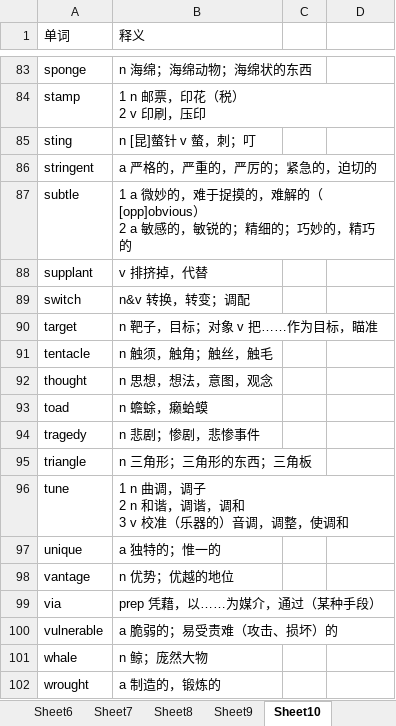
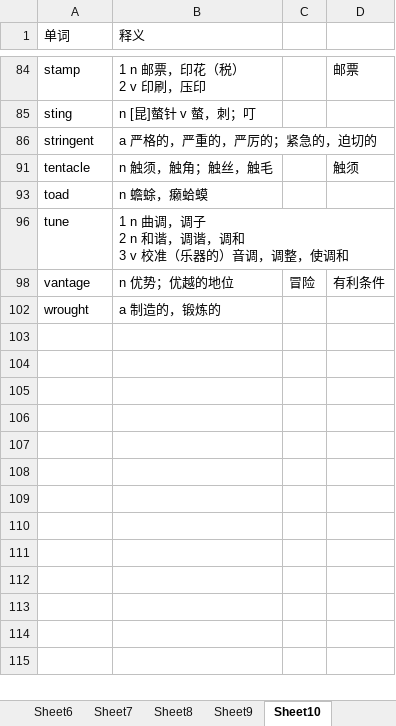
Before and after one commit to tianfr/Intensive-Listening-for-Scientific-America, an Excel workbook: 21天托福词汇.xlsx, sheet Sheet10, drawn as a sheet; only a part is shown, gaps mark what is left out; values as stored, in another font and other column widths than the file's, no cell formats; ↵ is a line break in a cell; the diff covers the shown part only; the diff names each change by its address in the sheet, - before the commit and + after, or states it on an @@ line.

Commit message:
Update 21天托福词汇.xlsx

```diff
--- a/21天托福词汇.xlsx (sheet Sheet10)
+++ b/21天托福词汇.xlsx (sheet Sheet10)
-row 83: sponge | n 海绵；海绵动物；海绵状的东西
-D84: (empty)
+D84: 邮票
-row 87: subtle | 1 a 微妙的，难于捉摸的，难解的（[opp]obvious） ↵ 2 a 敏感的，敏锐的；精细的；巧妙的，精巧的
-row 88: supplant | v 排挤掉，代替
-row 89: switch | n&v 转换，转变；调配
-row 90: target | n 靶子，目标；对象 v 把……作为目标，瞄准
-D91: (empty)
+D91: 触须
-row 92: thought | n 思想，想法，意图，观念
-row 94: tragedy | n 悲剧；惨剧，悲惨事件
-row 95: triangle | n 三角形；三角形的东西；三角板
-row 97: unique | a 独特的；惟一的
-C98: (empty)
+C98: 冒险
-D98: (empty)
+D98: 有利条件
-row 99: via | prep 凭藉，以……为媒介，通过（某种手段）
-row 100: vulnerable | a 脆弱的；易受责难（攻击、损坏）的
-row 101: whale | n 鲸；庞然大物
```
Also changed, not shown: 58 removed rows, 2 hidden or unhidden rows and 10 edited cells elsewhere in this sheet, cell formats, hidden cells.
